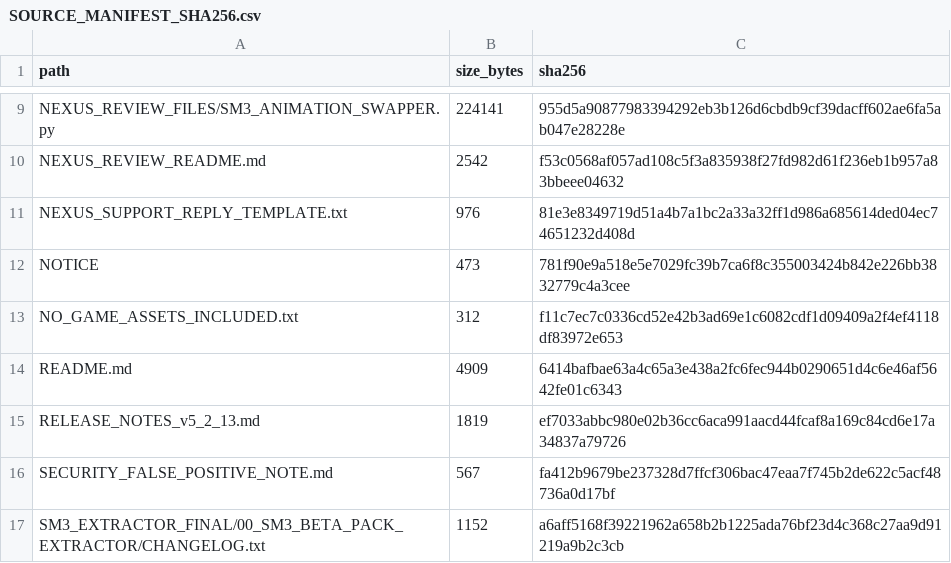
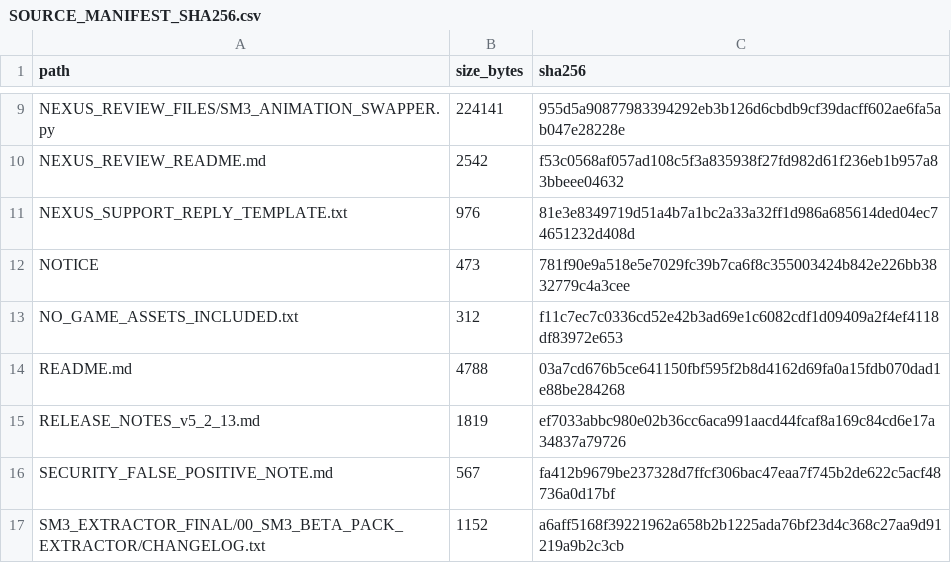
Before and after one commit to TSGAMING264/SM3-MODDING-TOOLKIT, a CSV file: SOURCE_MANIFEST_SHA256.csv, drawn as a sheet; only a part is shown, gaps mark what is left out.

```diff
--- a/SOURCE_MANIFEST_SHA256.csv
+++ b/SOURCE_MANIFEST_SHA256.csv
@@ -13,3 +13,3 @@ path,size_bytes,sha256
 "NO_GAME_ASSETS_INCLUDED.txt",312,f11c7ec7c0336cd52e42b3ad69e1c6082cdf1d09409a2f4ef4118df83972e653
-"README.md",4909,6414bafbae63a4c65a3e438a2fc6fec944b0290651d4c6e46af5642fe01c6343
+"README.md",4788,03a7cd676b5ce641150fbf595f2b8d4162d69fa0a15fdb070dad1e88be284268
 "RELEASE_NOTES_v5_2_13.md",1819,ef7033abbc980e02b36cc6aca991aacd44fcaf8a169c84cd6e17a34837a79726
```
Also changed, not shown: 1 other file.
